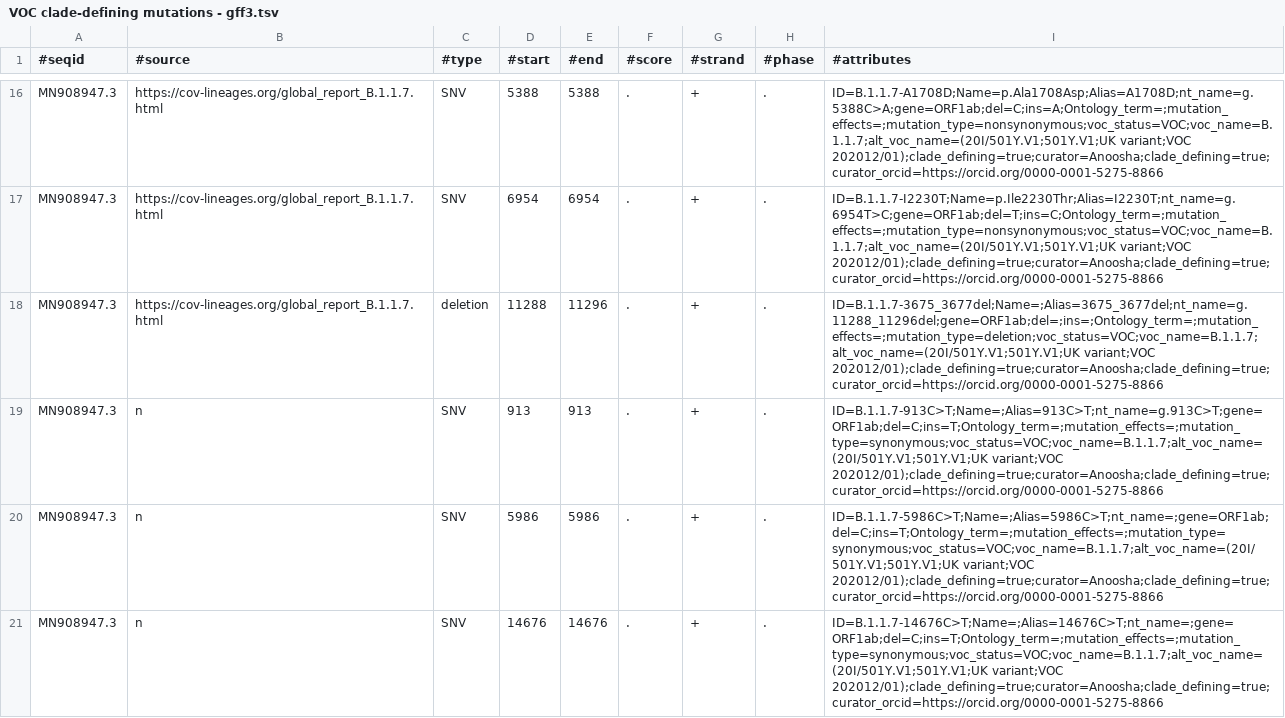
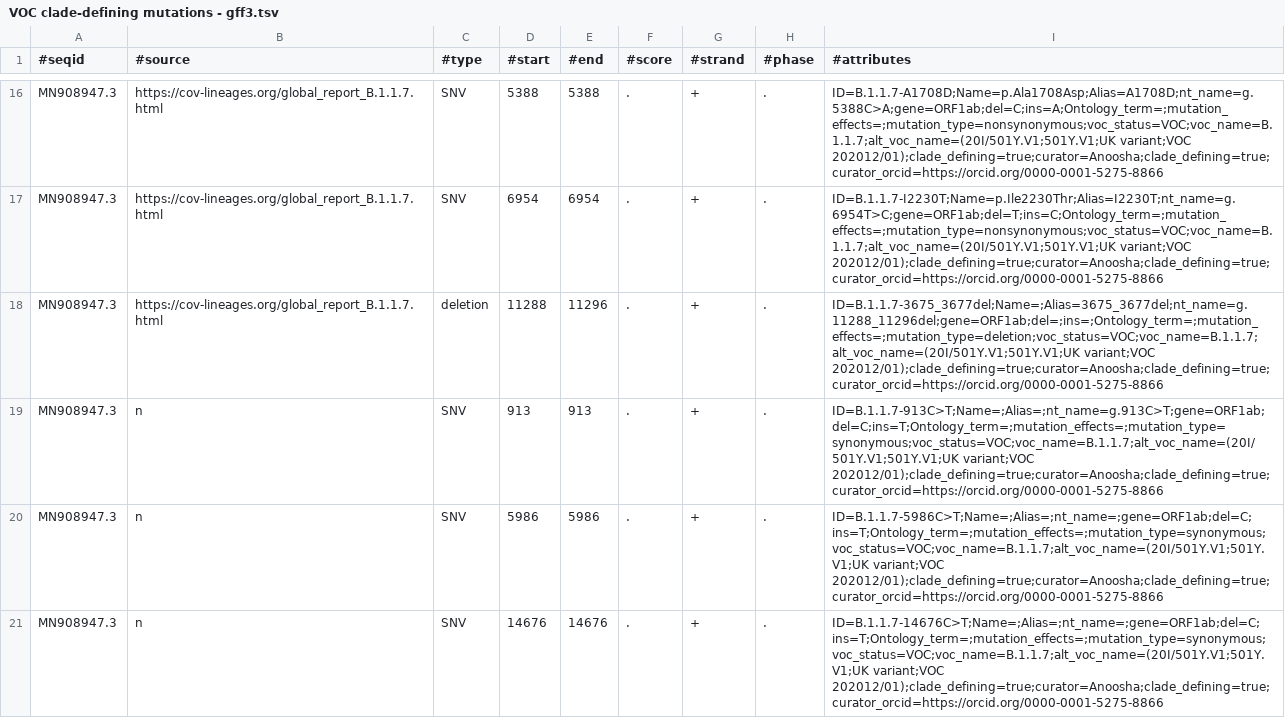
Before and after one commit to cidgoh/VIRUS-MVP, a TSV file: VOC clade-defining mutations - gff3.tsv, drawn as a sheet; only a part is shown, gaps mark what is left out; the diff covers the shown part only.

Commit message:
Latest voc sheet

```diff
--- a/VOC clade-defining mutations - gff3.tsv
+++ b/VOC clade-defining mutations - gff3.tsv
@@ -18,4 +18,4 @@ MN908947.3	https://cov-lineages.org/global_report_B.1.1.7.html	SNV	6954	6954	.	+
 MN908947.3	https://cov-lineages.org/global_report_B.1.1.7.html	deletion	11288	11296	.	+	.	ID=B.1.1.7-3675_3677del;Name=;Alias=3675_3677del;nt_name=g.11288_11296del;gene=ORF1ab;del=;ins=;Ontology_term=;mutation_effects=;mutation_type=deletion;voc_status=VOC;voc_name=B.1.1.7;alt_voc_name=(20I/501Y.V1;501Y.V1;UK variant;VOC 202012/01);clade_defining=true;curator=Anoosha;clade_defining=true;curator_orcid=https://orcid.org/0000-0001-5275-8866
-MN908947.3	n	SNV	913	913	.	+	.	ID=B.1.1.7-913C>T;Name=;Alias=913C>T;nt_name=g.913C>T;gene=ORF1ab;del=C;ins=T;Ontology_term=;mutation_effects=;mutation_type=synonymous;voc_status=VOC;voc_name=B.1.1.7;alt_voc_name=(20I/501Y.V1;501Y.V1;UK variant;VOC 202012/01);clade_defining=true;curator=Anoosha;clade_defining=true;curator_orcid=https://orcid.org/0000-0001-5275-8866
-MN908947.3	n	SNV	5986	5986	.	+	.	ID=B.1.1.7-5986C>T;Name=;Alias=5986C>T;nt_name=;gene=ORF1ab;del=C;ins=T;Ontology_term=;mutation_effects=;mutation_type=synonymous;voc_status=VOC;voc_name=B.1.1.7;alt_voc_name=(20I/501Y.V1;501Y.V1;UK variant;VOC 202012/01);clade_defining=true;curator=Anoosha;clade_defining=true;curator_orcid=https://orcid.org/0000-0001-5275-8866
-MN908947.3	n	SNV	14676	14676	.	+	.	ID=B.1.1.7-14676C>T;Name=;Alias=14676C>T;nt_name=;gene=ORF1ab;del=C;ins=T;Ontology_term=;mutation_effects=;mutation_type=synonymous;voc_status=VOC;voc_name=B.1.1.7;alt_voc_name=(20I/501Y.V1;501Y.V1;UK variant;VOC 202012/01);clade_defining=true;curator=Anoosha;clade_defining=true;curator_orcid=https://orcid.org/0000-0001-5275-8866
+MN908947.3	n	SNV	913	913	.	+	.	ID=B.1.1.7-913C>T;Name=;Alias=;nt_name=g.913C>T;gene=ORF1ab;del=C;ins=T;Ontology_term=;mutation_effects=;mutation_type=synonymous;voc_status=VOC;voc_name=B.1.1.7;alt_voc_name=(20I/501Y.V1;501Y.V1;UK variant;VOC 202012/01);clade_defining=true;curator=Anoosha;clade_defining=true;curator_orcid=https://orcid.org/0000-0001-5275-8866
+MN908947.3	n	SNV	5986	5986	.	+	.	ID=B.1.1.7-5986C>T;Name=;Alias=;nt_name=;gene=ORF1ab;del=C;ins=T;Ontology_term=;mutation_effects=;mutation_type=synonymous;voc_status=VOC;voc_name=B.1.1.7;alt_voc_name=(20I/501Y.V1;501Y.V1;UK variant;VOC 202012/01);clade_defining=true;curator=Anoosha;clade_defining=true;curator_orcid=https://orcid.org/0000-0001-5275-8866
+MN908947.3	n	SNV	14676	14676	.	+	.	ID=B.1.1.7-14676C>T;Name=;Alias=;nt_name=;gene=ORF1ab;del=C;ins=T;Ontology_term=;mutation_effects=;mutation_type=synonymous;voc_status=VOC;voc_name=B.1.1.7;alt_voc_name=(20I/501Y.V1;501Y.V1;UK variant;VOC 202012/01);clade_defining=true;curator=Anoosha;clade_defining=true;curator_orcid=https://orcid.org/0000-0001-5275-8866
```
Also changed, not shown: 6 edited cells elsewhere in this file.
